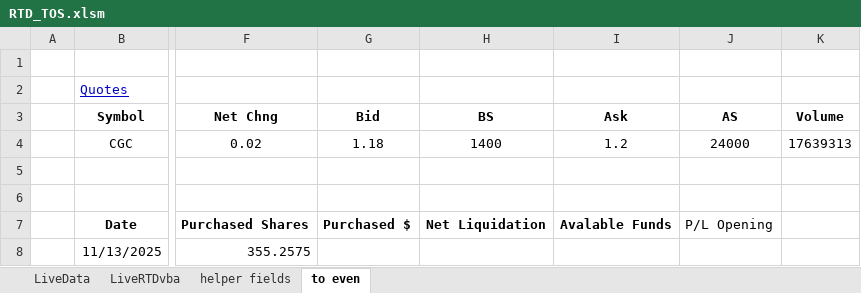
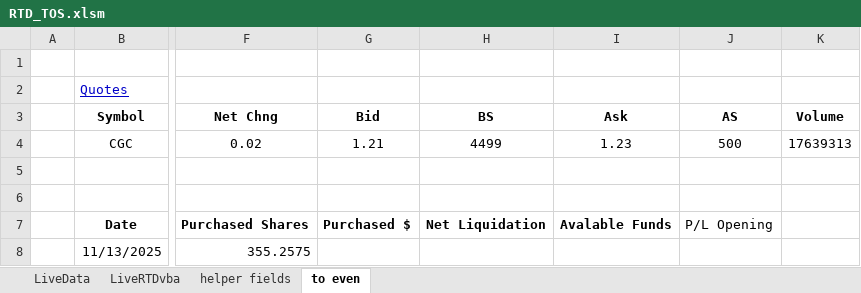
Before and after one commit to Cocodog2014/thor, an Excel workbook: RTD_TOS.xlsm, sheet to even, drawn as a sheet; only a part is shown, gaps mark what is left out; values as stored, in another font and other column widths than the file's, no borders; the diff names each change by its address in the sheet, - before the commit and + after, or states it on an @@ line.

```diff
--- a/RTD_TOS.xlsm (sheet to even)
+++ b/RTD_TOS.xlsm (sheet to even)
-G4 (Bid): 1.18
+G4 (Bid): 1.21
-H4 (BS): 1400
+H4 (BS): 4499
-I4 (Ask): 1.2
+I4 (Ask): 1.23
-J4 (AS): 24000
+J4 (AS): 500
```
Also changed, not shown: sheet LiveData.
